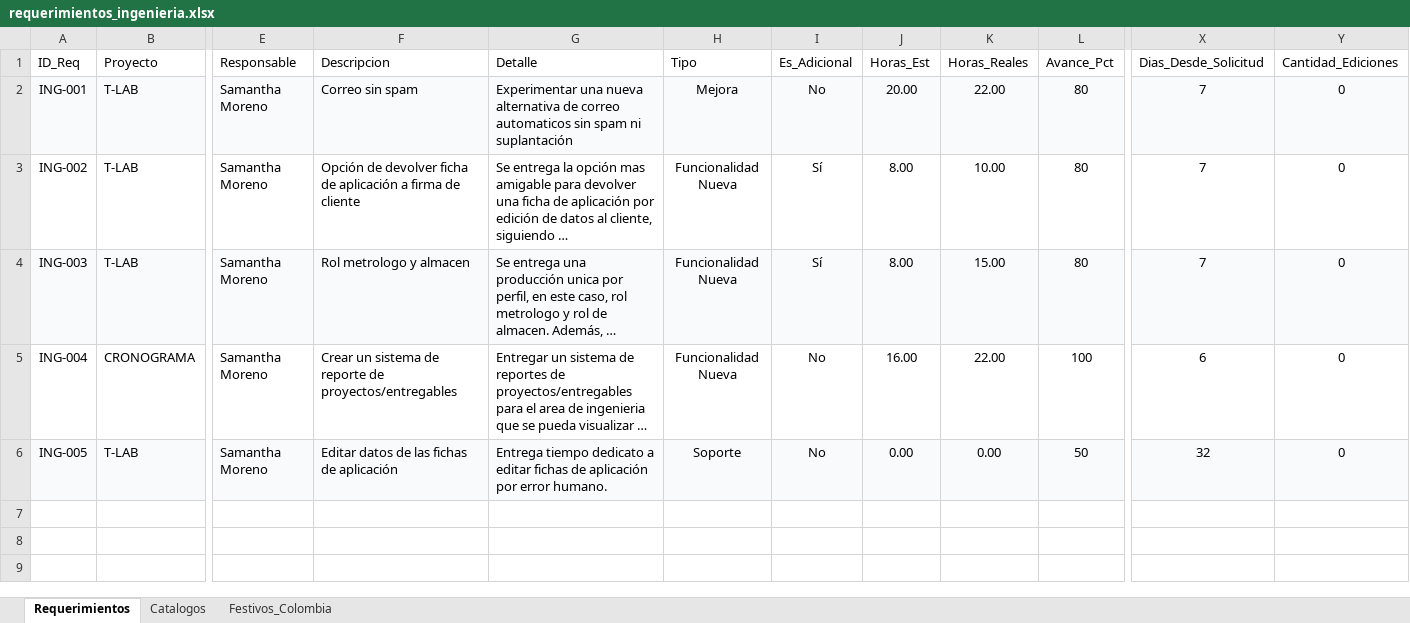
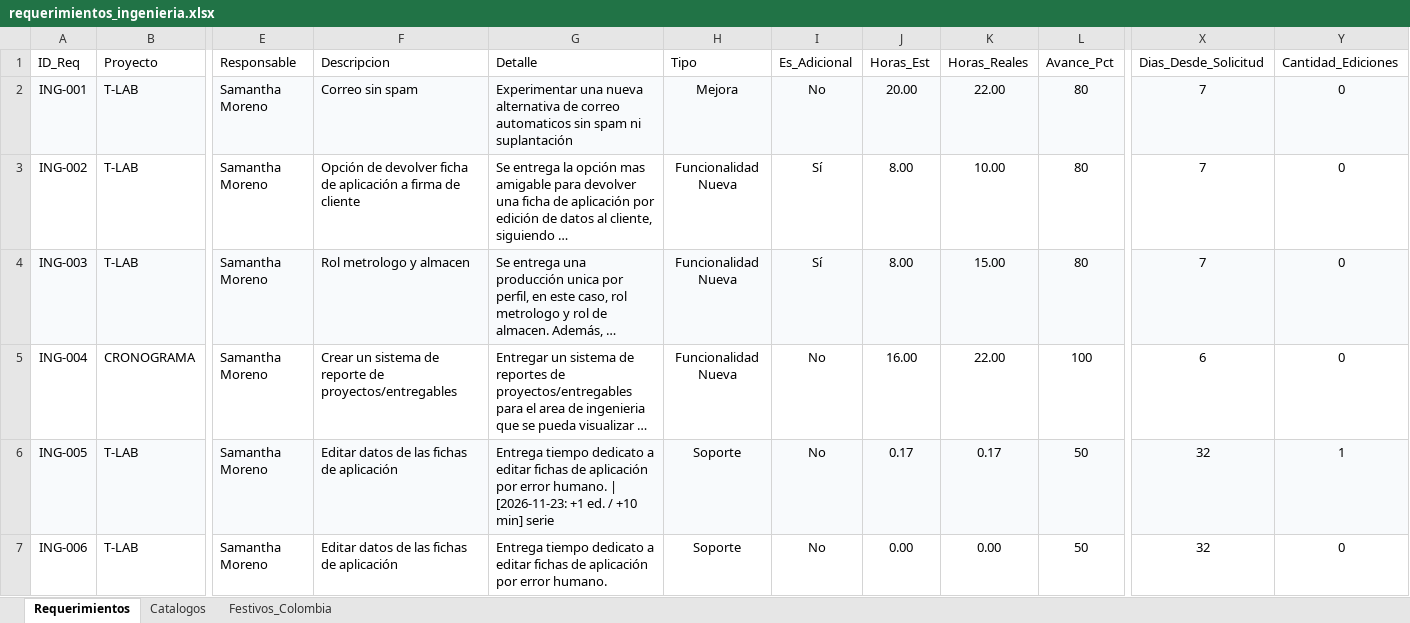
Before and after one commit to morenomolinasamantha-wq/control-avance-ingenieria, an Excel workbook: requerimientos_ingenieria.xlsx, sheet Requerimientos, drawn as a sheet; only a part is shown, gaps mark what is left out; long unchanged cells end in …; values as stored, in another font and other column widths than the file's, no borders; rows hold the shown columns only; the diff names each change by its address in the sheet, - before the commit and + after, or states it on an @@ line.

Commit message:
[skip ci] Actualizar requerimientos_ingenieria.xlsx desde tablero web

```diff
--- a/requerimientos_ingenieria.xlsx (sheet Requerimientos)
+++ b/requerimientos_ingenieria.xlsx (sheet Requerimientos)
-G6 (Detalle): …error humano.
+G6 (Detalle): …error humano. | [2026-11-23: +1 ed. / +10 min] serie
-J6 (Horas_Est): 0.00
+J6 (Horas_Est): 0.17
-K6 (Horas_Reales): 0.00
+K6 (Horas_Reales): 0.17
-Y6 (Cantidad_Ediciones): 0
+Y6 (Cantidad_Ediciones): 1
+row 7: ING-006 | T-LAB | Samantha Moreno | Editar datos de las fichas de aplicación | Entrega tiempo dedicato a editar fichas de aplicación por error humano. | Soporte | No | 0.00 | 0.00 | 50 | 32 | 0
```
